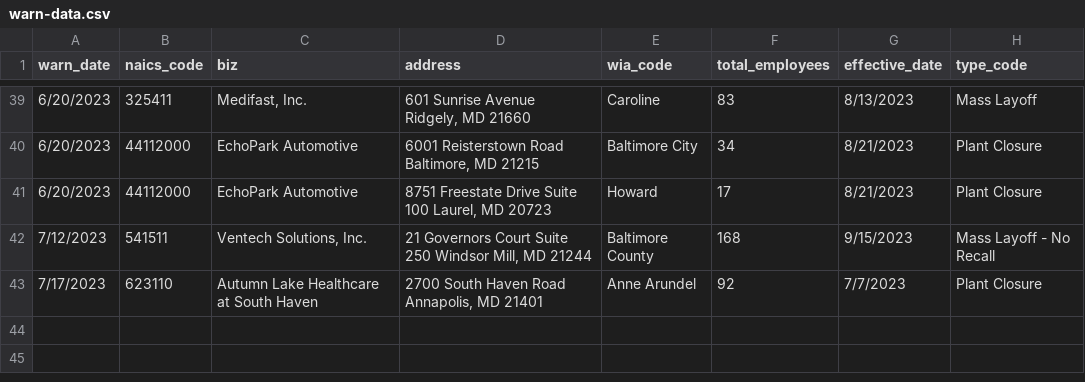
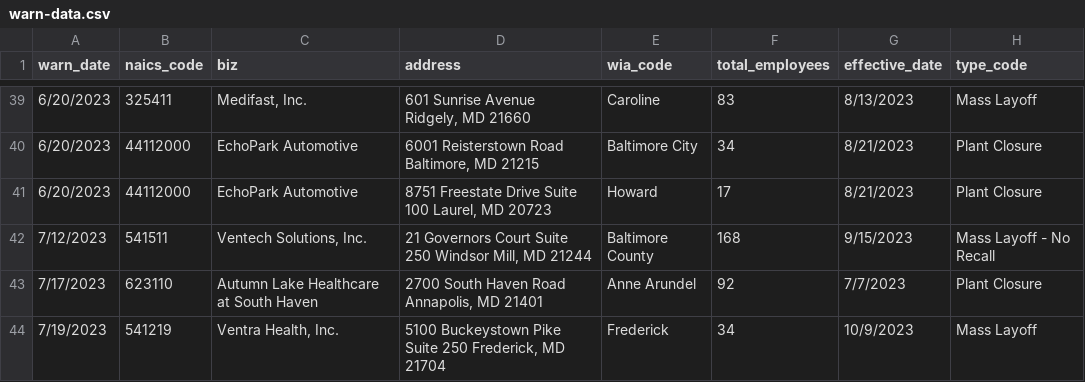
Before and after one commit to anesta95/my-first-github-scraper, a CSV file: warn-data.csv, drawn as a sheet; only a part is shown, gaps mark what is left out.

```diff
--- a/warn-data.csv
+++ b/warn-data.csv
@@ -105 +105,2 @@ Ridgely, MD 21660",Caroline,83,8/13/2023,Mass Layoff
 7/17/2023,623110,Autumn Lake Healthcare at                     South Haven,"2700 South Haven Road              Annapolis, MD 21401",Anne Arundel,92,7/7/2023,Plant Closure
+7/19/2023,541219,"Ventra Health, Inc.","5100 Buckeystown Pike   Suite 250                            Frederick, MD 21704",Frederick,34,10/9/2023,Mass Layoff
```
